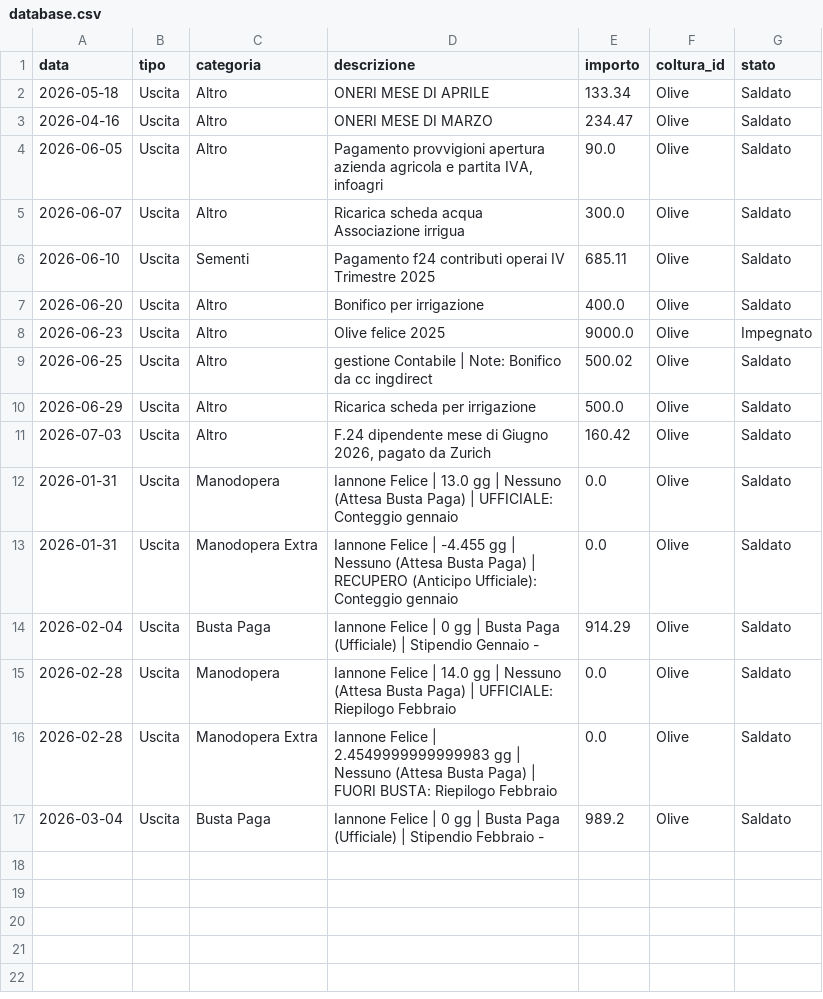
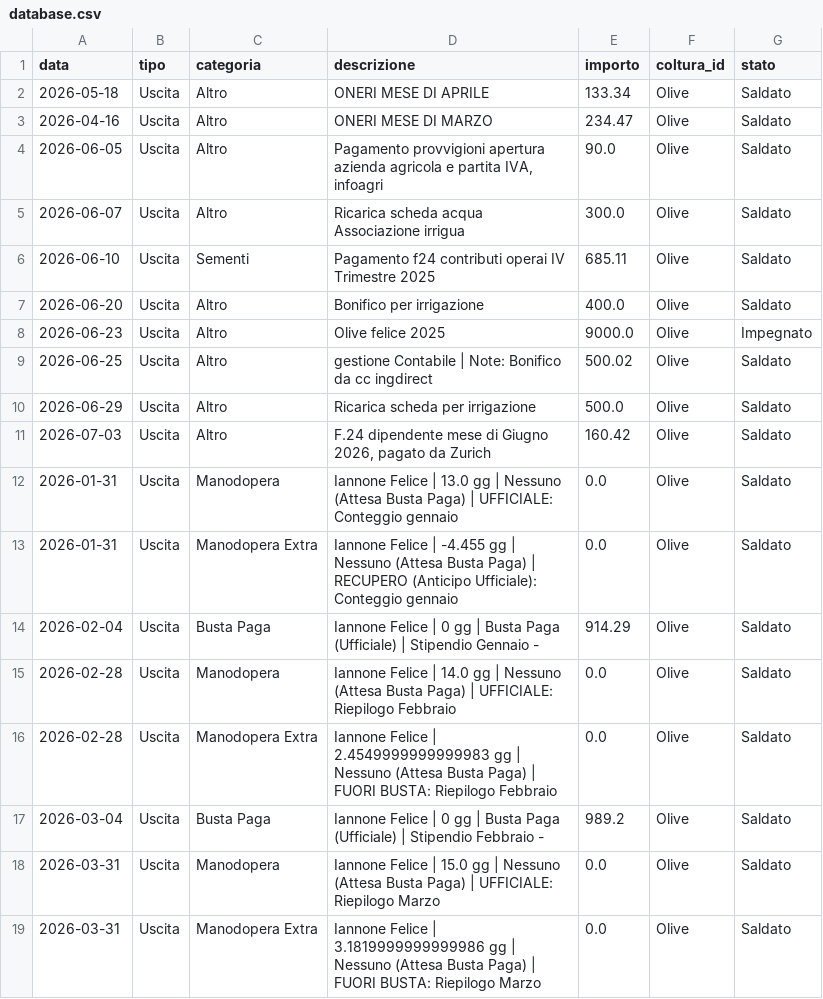
Before and after one commit to antonellomazzilli-bit/agri-finance, a CSV file: database.csv, drawn as a sheet.

Commit message:
Aggiunto Doppio Binario Manodopera

```diff
--- a/database.csv
+++ b/database.csv
@@ -17 +17,3 @@ data,tipo,categoria,descrizione,importo,coltura_id,stato
 2026-03-04,Uscita,Busta Paga,Iannone Felice | 0 gg | Busta Paga (Ufficiale) | Stipendio Febbraio - ,989.2,Olive,Saldato
+2026-03-31,Uscita,Manodopera,Iannone Felice | 15.0 gg | Nessuno (Attesa Busta Paga) | UFFICIALE: Riepilogo Marzo,0.0,Olive,Saldato
+2026-03-31,Uscita,Manodopera Extra,Iannone Felice | 3.1819999999999986 gg | Nessuno (Attesa Busta Paga) | FUORI BUSTA: Riepilogo Marzo,0.0,Olive,Saldato
```
